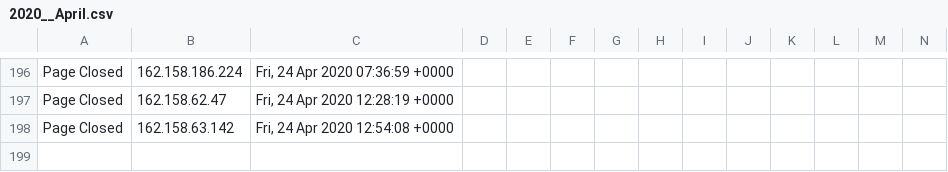
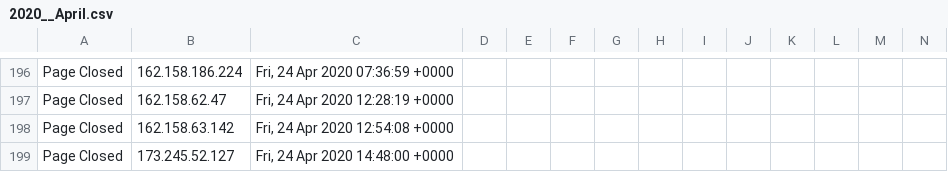
Before and after one commit to runacode/gohealthynews.com, a CSV file: logs/2020__April.csv, drawn as a sheet; only a part is shown, gaps mark what is left out; rows hold the shown columns only; the diff names each change by its address in the sheet, - before the commit and + after, or states it on an @@ line.

Commit message:
Site Editor Update

```diff
--- a/logs/2020__April.csv
+++ b/logs/2020__April.csv
+row 199: Page Closed | 173.245.52.127 | Fri, 24 Apr 2020 14:48:00 +0000
```
